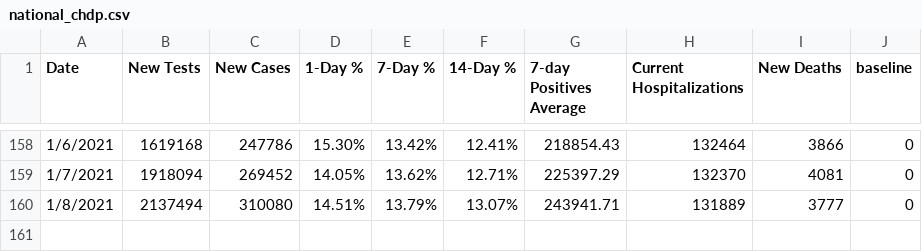
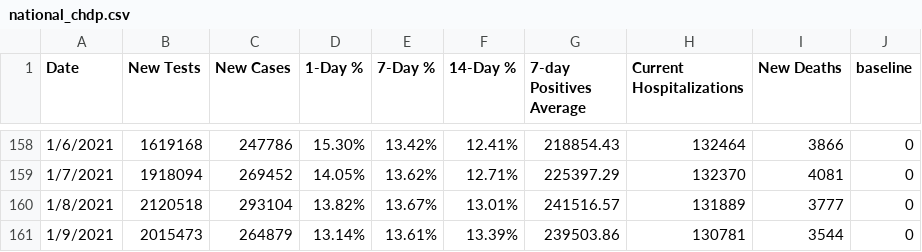
Before and after one commit to violettracker/nyutracker, a CSV file: dynamic/national_chdp.csv, drawn as a sheet; only a part is shown, gaps mark what is left out.

```diff
--- a/dynamic/national_chdp.csv
+++ b/dynamic/national_chdp.csv
@@ -159,2 +159,3 @@ Date,New Tests,New Cases,1-Day %,7-Day %,14-Day %,7-day Positives Average,Curren
 1/7/2021,1918094,269452,14.05%,13.62%,12.71%,225397.29,132370,4081,0
-1/8/2021,2137494,310080,14.51%,13.79%,13.07%,243941.71,131889,3777,0
+1/8/2021,2120518,293104,13.82%,13.67%,13.01%,241516.57,131889,3777,0
+1/9/2021,2015473,264879,13.14%,13.61%,13.39%,239503.86,130781,3544,0
```
Also changed, not shown: dynamic/nyc_chd.csv, dynamic/nyc_positivity.csv, 5 other files.
